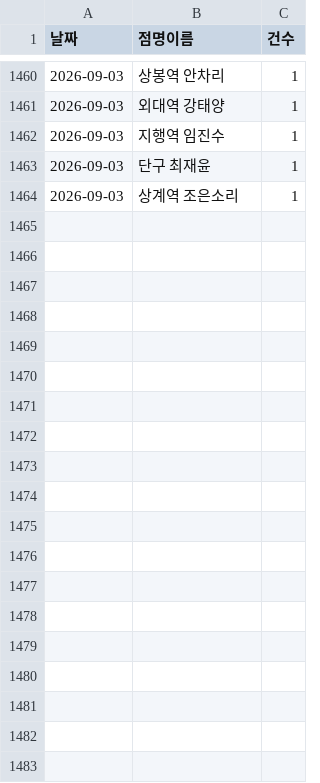
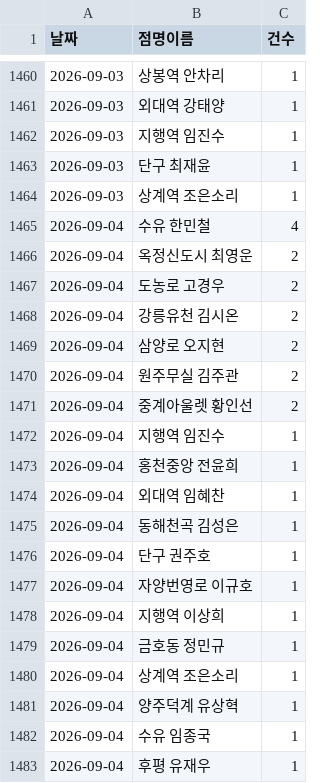
Before and after one commit to khbae0101/GD_opening_bot, a CSV file: data/daily_sales.csv, drawn as a sheet; only a part is shown, gaps mark what is left out; the diff covers the shown part only; the diff names each change by its address in the sheet, - before the commit and + after, or states it on an @@ line.

```diff
--- a/data/daily_sales.csv
+++ b/data/daily_sales.csv
+row 1465: 2026-09-04 | 수유 한민철 | 4
+row 1466: 2026-09-04 | 옥정신도시 최영운 | 2
+row 1467: 2026-09-04 | 도농로 고경우 | 2
+row 1468: 2026-09-04 | 강릉유천 김시온 | 2
+row 1469: 2026-09-04 | 삼양로 오지현 | 2
+row 1470: 2026-09-04 | 원주무실 김주관 | 2
+row 1471: 2026-09-04 | 중계아울렛 황인선 | 2
+row 1472: 2026-09-04 | 지행역 임진수 | 1
+row 1473: 2026-09-04 | 홍천중앙 전윤희 | 1
+row 1474: 2026-09-04 | 외대역 임혜찬 | 1
+row 1475: 2026-09-04 | 동해천곡 김성은 | 1
+row 1476: 2026-09-04 | 단구 권주호 | 1
+row 1477: 2026-09-04 | 자양번영로 이규호 | 1
+row 1478: 2026-09-04 | 지행역 이상희 | 1
+row 1479: 2026-09-04 | 금호동 정민규 | 1
+row 1480: 2026-09-04 | 상계역 조은소리 | 1
+row 1481: 2026-09-04 | 양주덕계 유상혁 | 1
+row 1482: 2026-09-04 | 수유 임종국 | 1
+row 1483: 2026-09-04 | 후평 유재우 | 1
```
Also changed, not shown: 13 added rows elsewhere in this file, data/award_results.csv.
